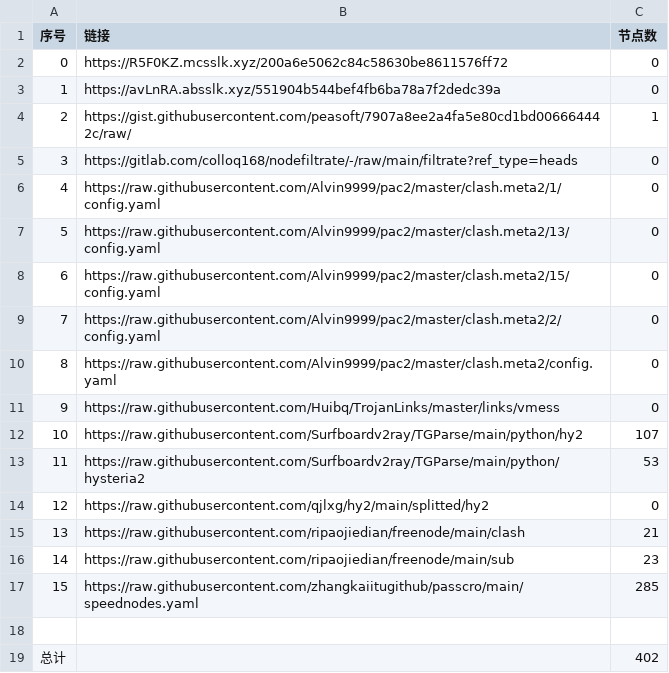
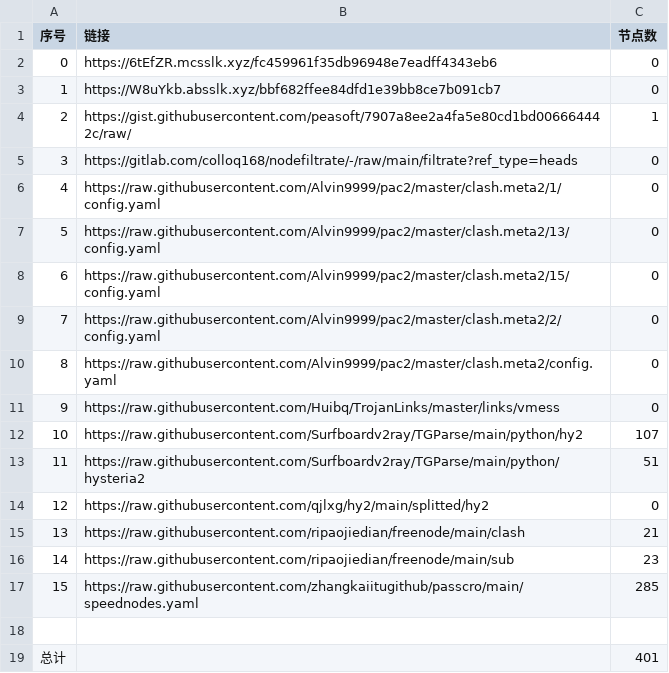
Before and after one commit to x698/NoMoreWalls, a CSV file: list_result.csv, drawn as a sheet.

```diff
--- a/list_result.csv
+++ b/list_result.csv
@@ -1,4 +1,4 @@
 序号,链接,节点数
-0,https://R5F0KZ.mcsslk.xyz/200a6e5062c84c58630be8611576ff72,0
-1,https://avLnRA.absslk.xyz/551904b544bef4fb6ba78a7f2dedc39a,0
+0,https://6tEfZR.mcsslk.xyz/fc459961f35db96948e7eadff4343eb6,0
+1,https://W8uYkb.absslk.xyz/bbf682ffee84dfd1e39bb8ce7b091cb7,0
 2,https://gist.githubusercontent.com/peasoft/7907a8ee2a4fa5e80cd1bd006664442c/raw/,1
@@ -12,3 +12,3 @@
 10,https://raw.githubusercontent.com/Surfboardv2ray/TGParse/main/python/hy2,107
-11,https://raw.githubusercontent.com/Surfboardv2ray/TGParse/main/python/hysteria2,53
+11,https://raw.githubusercontent.com/Surfboardv2ray/TGParse/main/python/hysteria2,51
 12,https://raw.githubusercontent.com/qjlxg/hy2/main/splitted/hy2,0
@@ -18,2 +18,2 @@
 
-总计,,402
+总计,,401
```
Also changed, not shown: 6 other files.
